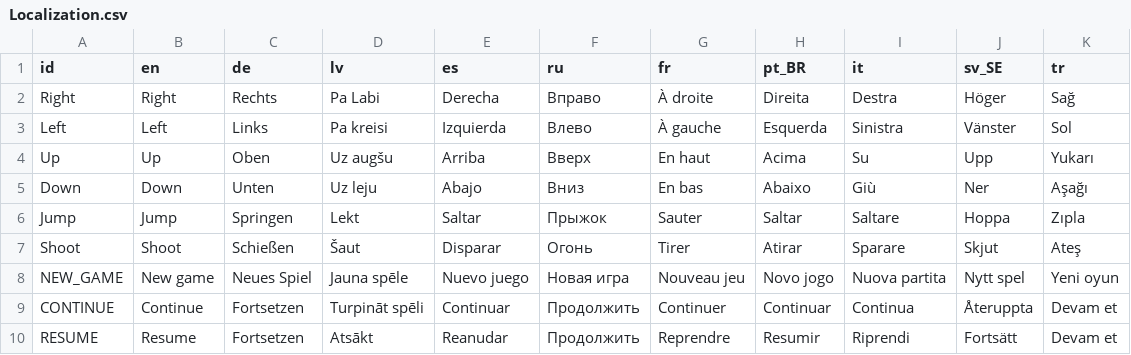
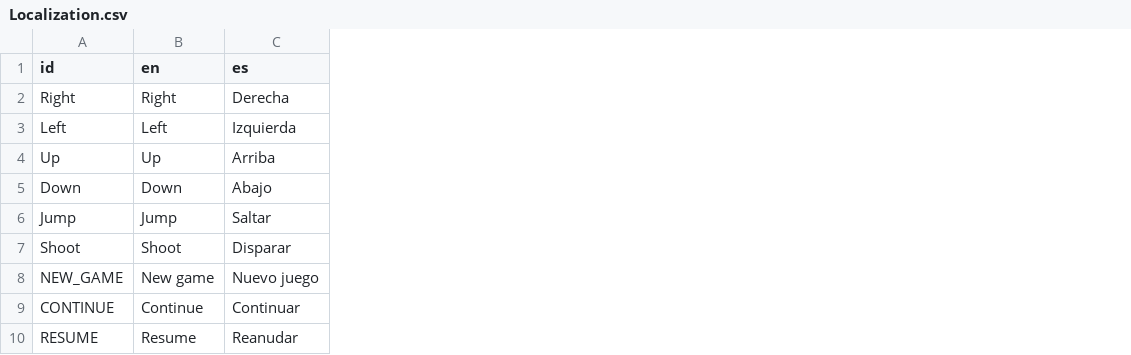
Before and after one commit to nezvers/Godot-GameTemplate, a CSV file: addons/GameTemplate/Localization/Localization.csv, drawn as a sheet; only a part is shown; the diff names each change by its address in the sheet, - before the commit and + after, or states it on an @@ line.

```diff
--- a/addons/GameTemplate/Localization/Localization.csv
+++ b/addons/GameTemplate/Localization/Localization.csv
-column C (de), rows 2-10: Rechts | Links | Oben | Unten | Springen | Schießen | Neues Spiel | Fortsetzen | Fortsetzen
-column D (lv), rows 2-10: Pa Labi | Pa kreisi | Uz augšu | Uz leju | Lekt | Šaut | Jauna spēle | Turpināt spēli | Atsākt
-column F (ru), rows 2-10: Вправо | Влево | Вверх | Вниз | Прыжок | Огонь | Новая игра | Продолжить | Продолжить
-column G (fr), rows 2-10: À droite | À gauche | En haut | En bas | Sauter | Tirer | Nouveau jeu | Continuer | Reprendre
-column H (pt_BR), rows 2-10: Direita | Esquerda | Acima | Abaixo | Saltar | Atirar | Novo jogo | Continuar | Resumir
-column I (it), rows 2-10: Destra | Sinistra | Su | Giù | Saltare | Sparare | Nuova partita | Continua | Riprendi
-column J (sv_SE), rows 2-10: Höger | Vänster | Upp | Ner | Hoppa | Skjut | Nytt spel | Återuppta | Fortsätt
-column K (tr), rows 2-10: Sağ | Sol | Yukarı | Aşağı | Zıpla | Ateş | Yeni oyun | Devam et | Devam et
```
Also changed, not shown: 8 other files.
